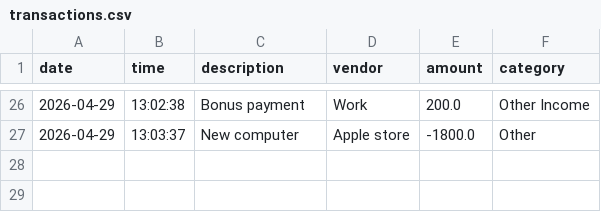
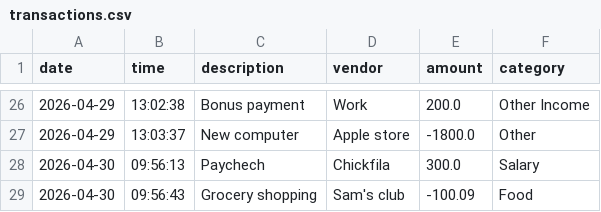
Before and after one commit to polinabreha/accounting-ledger, a CSV file: src/main/resources/transactions.csv, drawn as a sheet; only a part is shown, gaps mark what is left out.

Commit message:
tested program

```diff
--- a/src/main/resources/transactions.csv
+++ b/src/main/resources/transactions.csv
@@ -27 +27,3 @@ date|time|description|vendor|amount|category
 2026-04-29|13:03:37|New computer|Apple store|-1800.0|Other
+2026-04-30|09:56:13|Paychech|Chickfila|300.0|Salary
+2026-04-30|09:56:43|Grocery shopping|Sam's club|-100.09|Food
```
